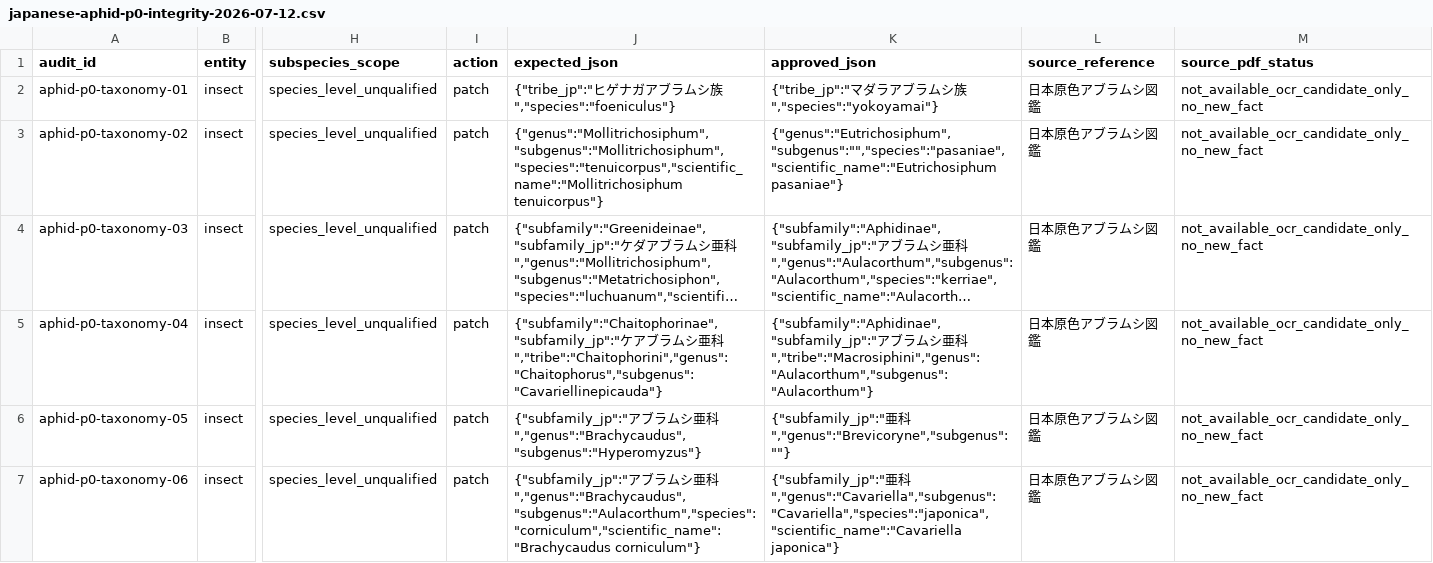
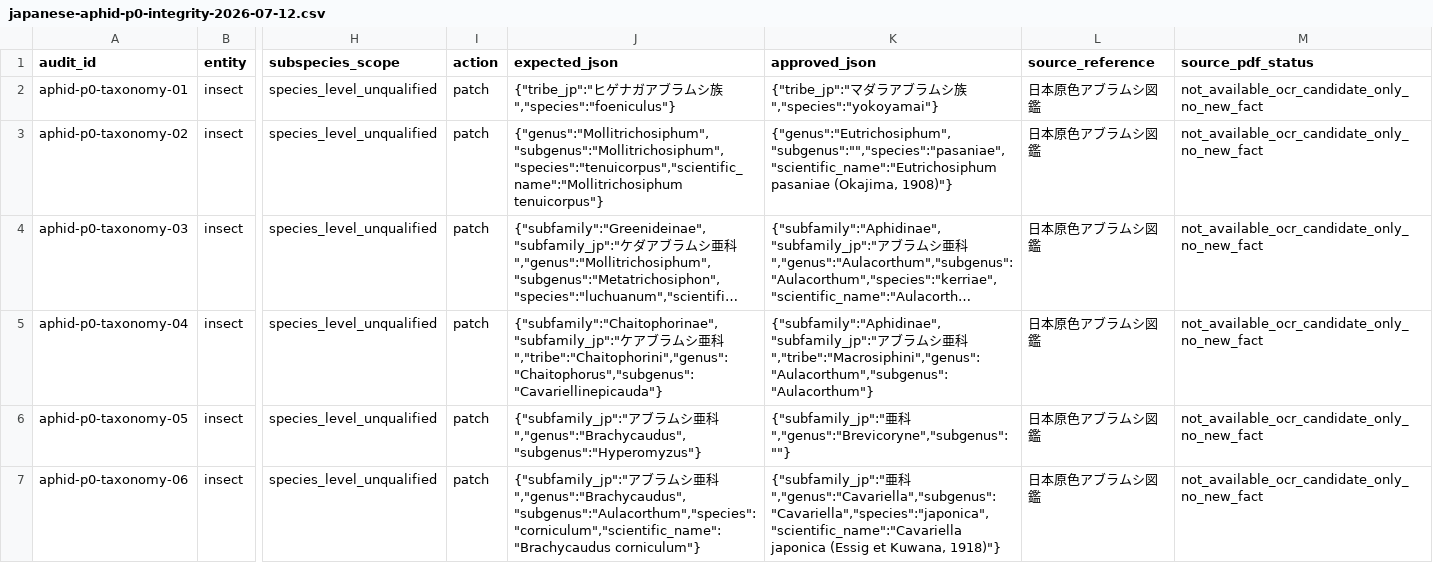
Before and after one commit to orau98/orau98.github.io, a CSV file: data/source_audits/japanese-aphid-p0-integrity-2026-07-12.csv, drawn as a sheet; only a part is shown, gaps mark what is left out; long unchanged cells end in …; the diff covers the shown part only; the diff names each change by its address in the sheet, - before the commit and + after, or states it on an @@ line.

```diff
--- a/data/source_audits/japanese-aphid-p0-integrity-2026-07-12.csv
+++ b/data/source_audits/japanese-aphid-p0-integrity-2026-07-12.csv
-K3 (approved_json): {"genus":"Eutrichosiphum","subgenus":"","species":"pasaniae","scientific_name":"Eutrichosiphum pasaniae"}
+K3 (approved_json): {"genus":"Eutrichosiphum","subgenus":"","species":"pasaniae","scientific_name":"Eutrichosiphum pasaniae (Okajima, 1908)"}
-K7 (approved_json): …科","genus":"Cavariella","subgenus":"Cavariella","species":"japonica","scientific_name":"Cavariella japonica"}
+K7 (approved_json): …科","genus":"Cavariella","subgenus":"Cavariella","species":"japonica","scientific_name":"Cavariella japonica (Essig et Kuwana, 1918)"}
```
Also changed, not shown: 5 edited cells elsewhere in this file, 3 other files.
